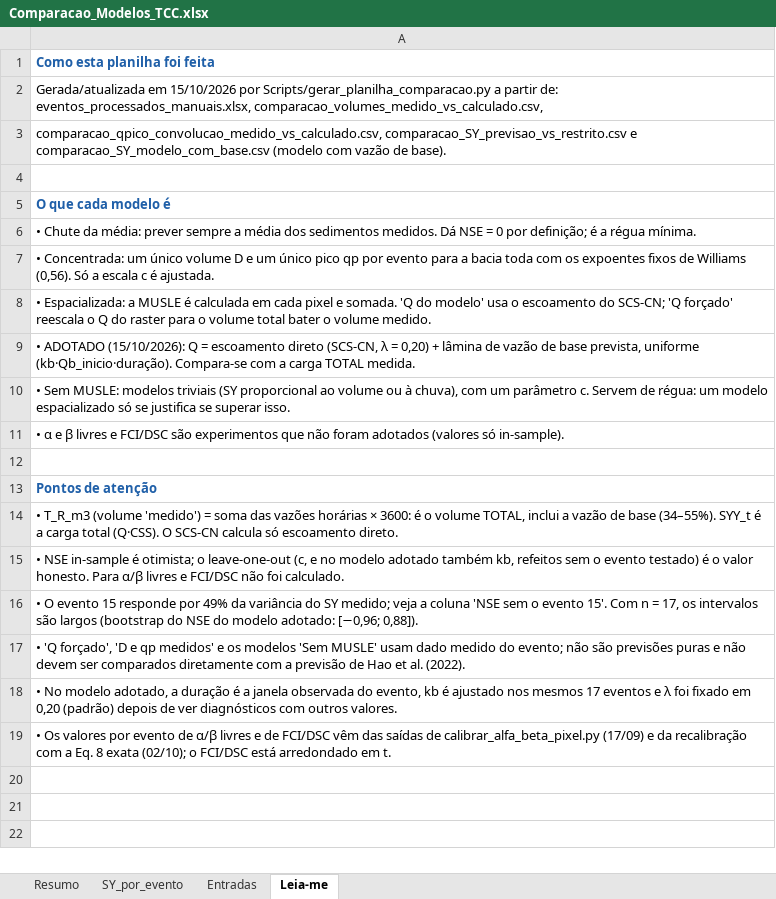
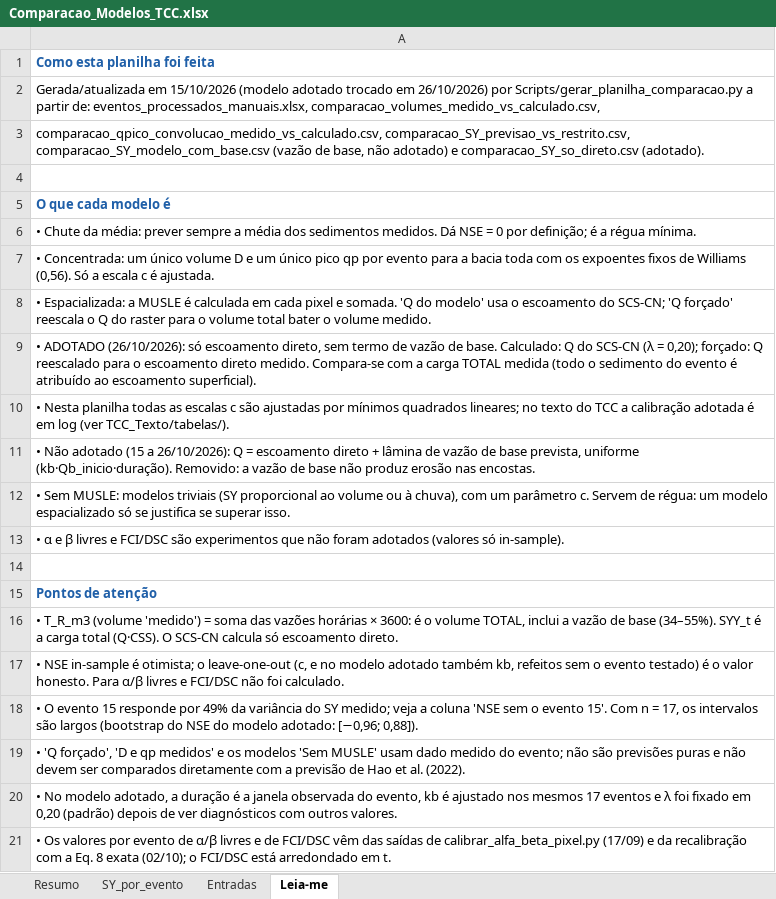
Before and after one commit to mateusvivarelli/TCC, an Excel workbook: Comparacao_Modelos_TCC.xlsx, sheet Leia-me, drawn as a sheet; values as stored, in another font and other column widths than the file's, no borders; the diff names each change by its address in the sheet, - before the commit and + after, or states it on an @@ line.

```diff
--- a/Comparacao_Modelos_TCC.xlsx (sheet Leia-me)
+++ b/Comparacao_Modelos_TCC.xlsx (sheet Leia-me)
-A2: …em 15/10/2026 por Scripts/gerar_planilha_comparacao.py…
+A2: …em 15/10/2026 (modelo adotado trocado em 26/10/2026) por Scripts/gerar_planilha_comparacao.py…
-A3: comparacao_qpico_convolucao_medido_vs_calculado.csv, comparacao_SY_previsao_vs_restrito.csv e comparacao_SY_modelo_com_base.csv (modelo com vazão de base).
+A3: comparacao_qpico_convolucao_medido_vs_calculado.csv, comparacao_SY_previsao_vs_restrito.csv, comparacao_SY_modelo_com_base.csv (vazão de base, não adotado) e comparacao_SY_so_direto.csv (adotado).
-A9: • ADOTADO (15/10/2026): Q = escoamento direto (SCS-CN, λ = 0,20) + lâmina de vazão de base prevista, uniforme (kb·Qb_inicio·duração). Compara-se com a carga TOTAL medida.
+A9: • ADOTADO (26/10/2026): só escoamento direto, sem termo de vazão de base. Calculado: Q do SCS-CN (λ = 0,20); forçado: Q reescalado para o escoamento direto medido. Compara-se com a carga TOTAL medida (todo o sedimento do evento é atribuído ao escoamento superficial).
+row 10: • Nesta planilha todas as escalas c são ajustadas por mínimos quadrados lineares; no texto do TCC a calibração adotada é em log (ver TCC_Texto/tabelas/).
+row 11: • Não adotado (15 a 26/10/2026): Q = escoamento direto + lâmina de vazão de base prevista, uniforme (kb·Qb_inicio·duração). Removido: a vazão de base não produz erosão nas encostas.
```
Also changed, not shown: sheet Resumo, sheet SY_por_evento, 27 other files.
